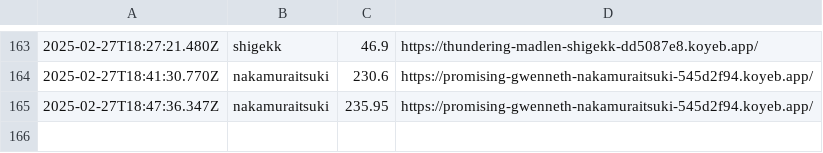
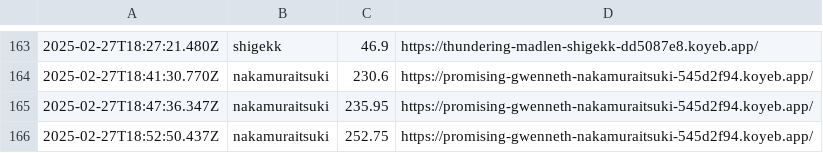
Before and after one commit to saitamau-maximum/web-speed-hackathon-2023-scoring-tool-for-2025, a CSV file: log.csv, drawn as a sheet; only a part is shown, gaps mark what is left out.

```diff
--- a/log.csv
+++ b/log.csv
@@ -165 +165,2 @@
 2025-02-27T18:47:36.347Z,nakamuraitsuki,235.95,https://promising-gwenneth-nakamuraitsuki-545d2f94.koyeb.app/
+2025-02-27T18:52:50.437Z,nakamuraitsuki,252.75,https://promising-gwenneth-nakamuraitsuki-545d2f94.koyeb.app/
```
Also changed, not shown: score.csv, 1 other file.
